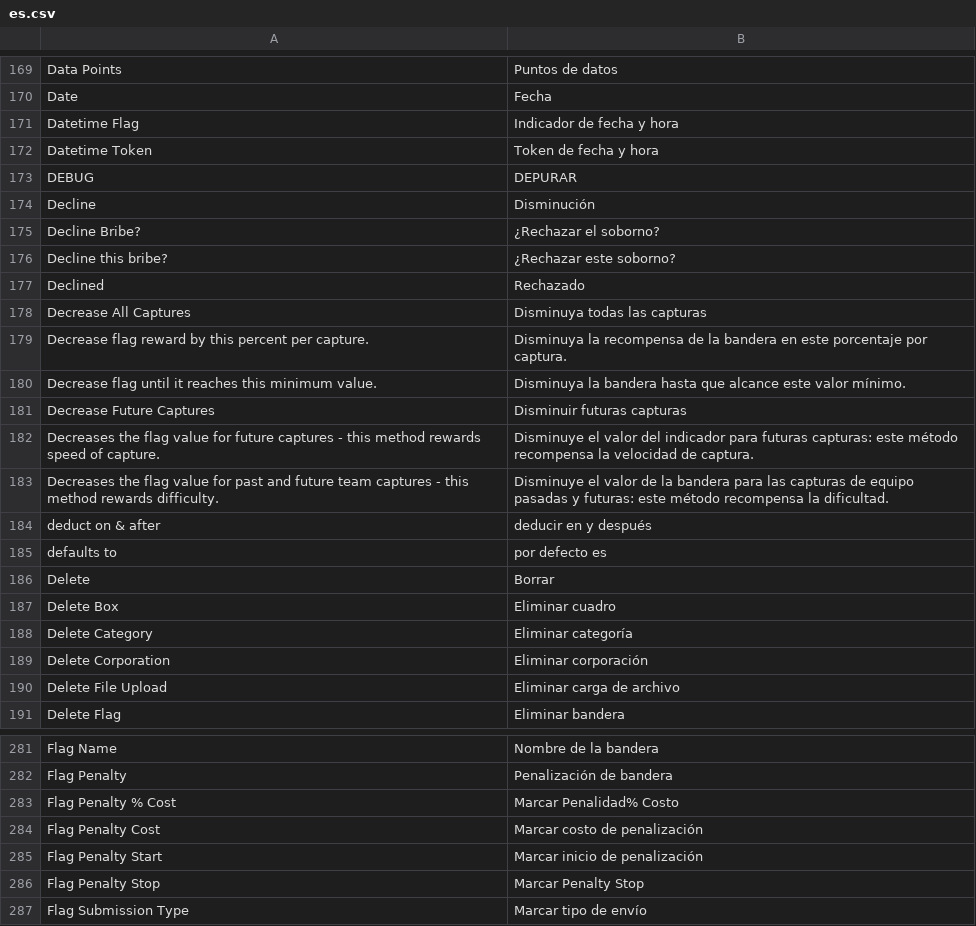
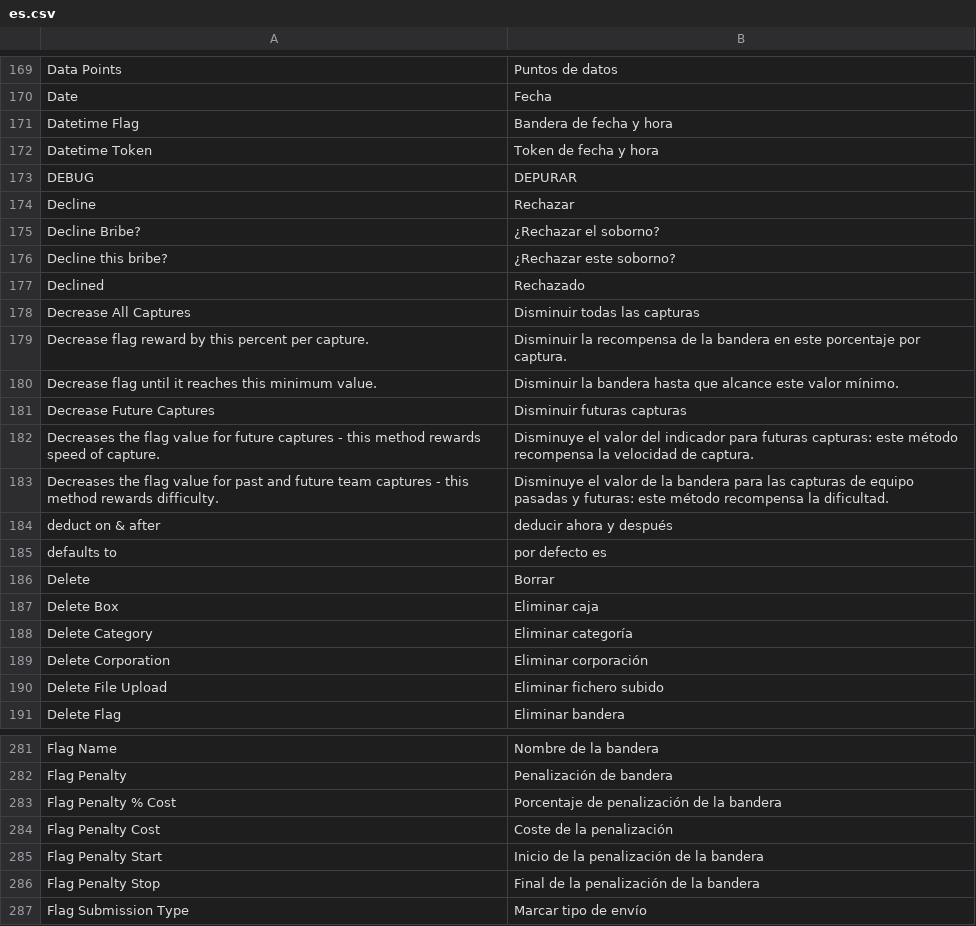
Before and after one commit to moloch--/RootTheBox, a CSV file: locale/es.csv, drawn as a sheet; only a part is shown, gaps mark what is left out; the diff covers the shown part only.

Commit message:
Fixed some spanish translations

```diff
--- a/locale/es.csv
+++ b/locale/es.csv
@@ -170,6 +170,6 @@ Data Points,Puntos de datos
 Date,Fecha
-Datetime Flag,Indicador de fecha y hora
+Datetime Flag,Bandera de fecha y hora
 Datetime Token,Token de fecha y hora
 DEBUG,DEPURAR
-Decline,Disminución
+Decline,Rechazar
 Decline Bribe?,¿Rechazar el soborno?
@@ -177,5 +177,5 @@ Decline this bribe?,¿Rechazar este soborno?
 Declined,Rechazado
-Decrease All Captures,Disminuya todas las capturas
-Decrease flag reward by this percent per capture.,Disminuya la recompensa de la bandera en este porcentaje por captura.
-Decrease flag until it reaches this minimum value.,Disminuya la bandera hasta que alcance este valor mínimo.
+Decrease All Captures,Disminuir todas las capturas
+Decrease flag reward by this percent per capture.,Disminuir la recompensa de la bandera en este porcentaje por captura.
+Decrease flag until it reaches this minimum value.,Disminuir la bandera hasta que alcance este valor mínimo.
 Decrease Future Captures,Disminuir futuras capturas
@@ -183,9 +183,9 @@ Decreases the flag value for future captures - this method rewards speed of capt
 Decreases the flag value for past and future team captures - this method rewards difficulty.,Disminuye el valor de la bandera para las capturas de equipo pasadas y futuras: este método recompensa la dificultad.
-deduct on & after,deducir en y después
+deduct on & after,deducir ahora y después
 defaults to,por defecto es
 Delete,Borrar
-Delete Box,Eliminar cuadro
+Delete Box,Eliminar caja
 Delete Category,Eliminar categoría
 Delete Corporation,Eliminar corporación
-Delete File Upload,Eliminar carga de archivo
+Delete File Upload,Eliminar fichero subido
 Delete Flag,Eliminar bandera
@@ -282,6 +282,6 @@ Flag Name,Nombre de la bandera
 Flag Penalty,Penalización de bandera
-Flag Penalty % Cost,Marcar Penalidad% Costo
-Flag Penalty Cost,Marcar costo de penalización
-Flag Penalty Start,Marcar inicio de penalización
-Flag Penalty Stop,Marcar Penalty Stop
+Flag Penalty % Cost,Porcentaje de penalización de la bandera
+Flag Penalty Cost,Coste de la penalización
+Flag Penalty Start,Inicio de la penalización de la bandera
+Flag Penalty Stop,Final de la penalización de la bandera
 Flag Submission Type,Marcar tipo de envío
```
Also changed, not shown: 72 edited cells elsewhere in this file.
